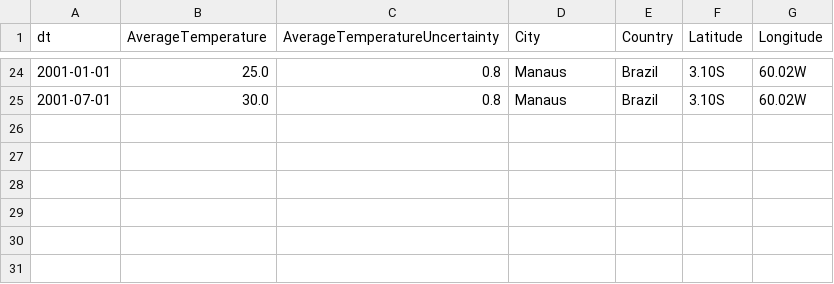
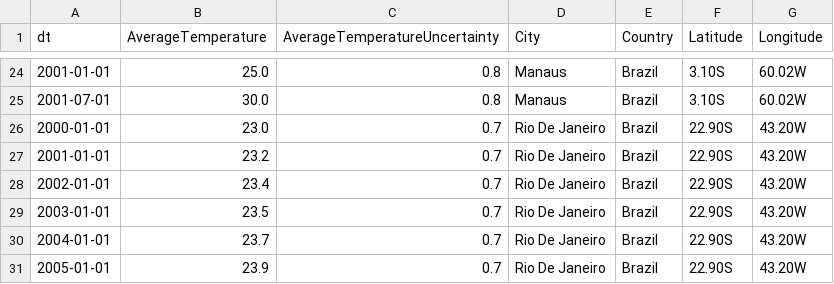
Before and after one commit to rodrigomacedo-sjr/spark-sd-uel, a CSV file: data/sample/GlobalLandTemperaturesByCity.csv, drawn as a sheet; only a part is shown, gaps mark what is left out.

```diff
--- a/data/sample/GlobalLandTemperaturesByCity.csv
+++ b/data/sample/GlobalLandTemperaturesByCity.csv
@@ -25 +25,7 @@ dt,AverageTemperature,AverageTemperatureUncertainty,City,Country,Latitude,Longit
 2001-07-01,30.0,0.8,Manaus,Brazil,3.10S,60.02W
+2000-01-01,23.0,0.7,Rio De Janeiro,Brazil,22.90S,43.20W
+2001-01-01,23.2,0.7,Rio De Janeiro,Brazil,22.90S,43.20W
+2002-01-01,23.4,0.7,Rio De Janeiro,Brazil,22.90S,43.20W
+2003-01-01,23.5,0.7,Rio De Janeiro,Brazil,22.90S,43.20W
+2004-01-01,23.7,0.7,Rio De Janeiro,Brazil,22.90S,43.20W
+2005-01-01,23.9,0.7,Rio De Janeiro,Brazil,22.90S,43.20W
```
Also changed, not shown: 5 other files.
